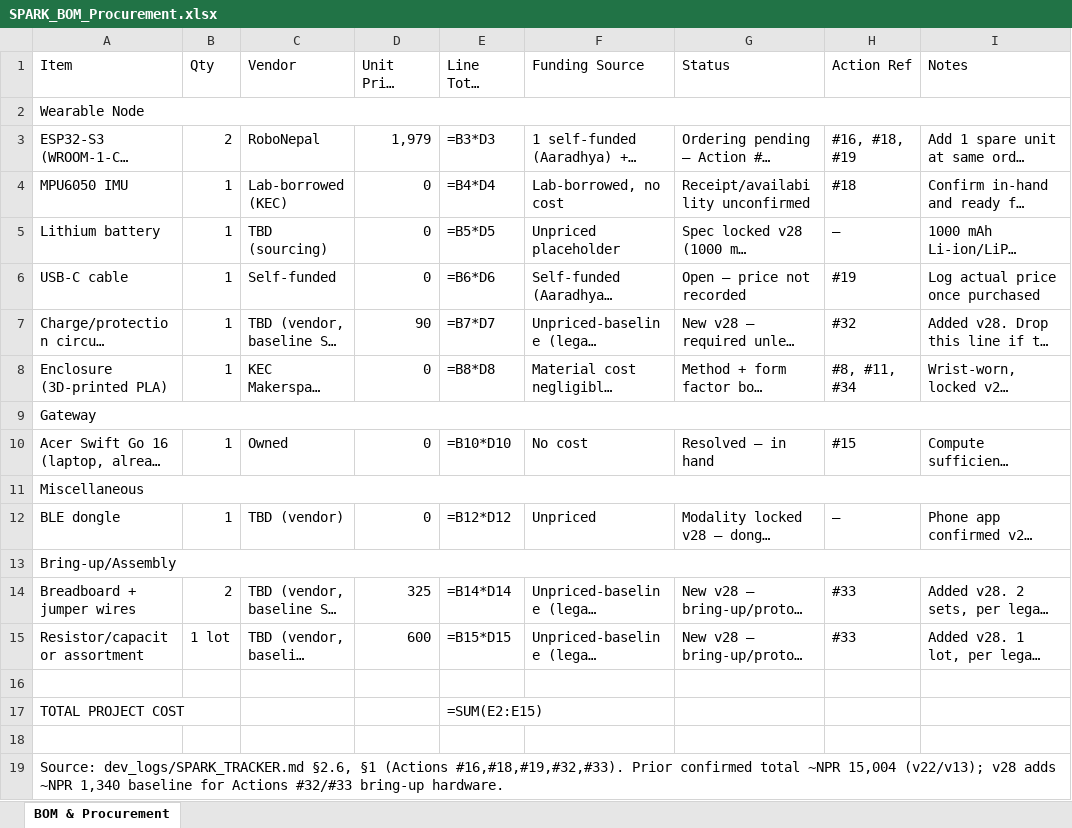
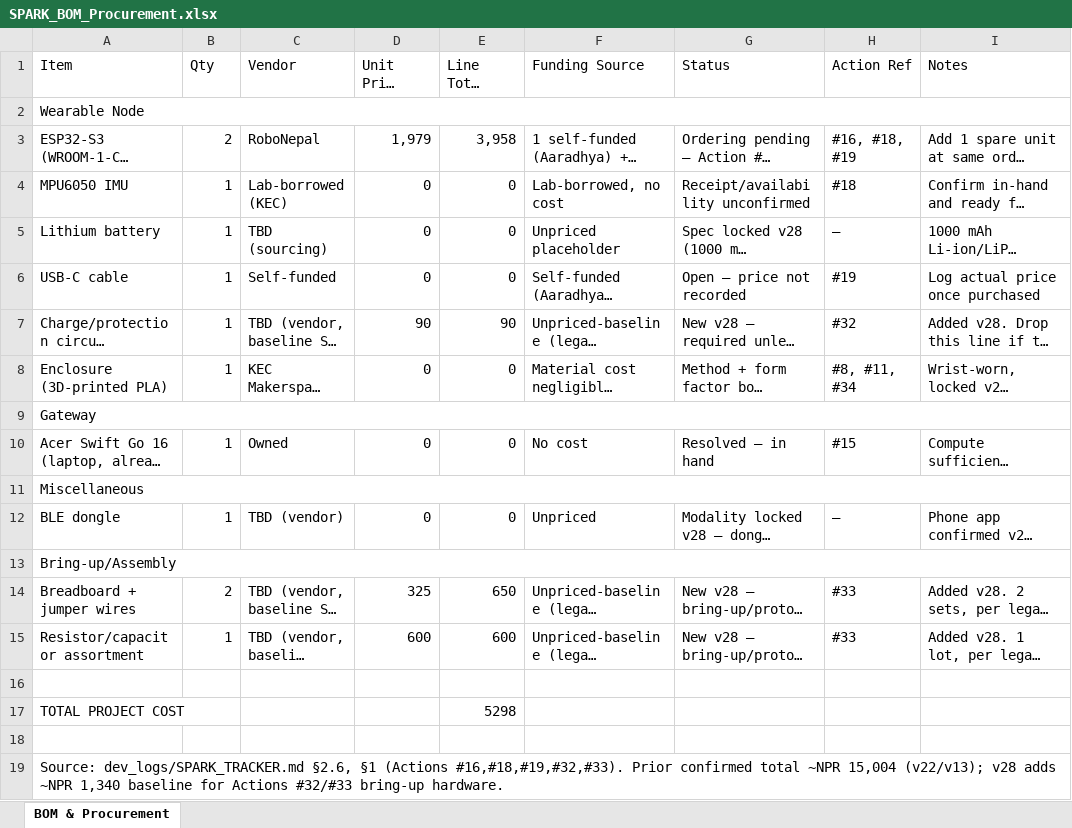
Before and after one commit to Aaradhya-Dev-Tamrakar/SPARK, an Excel workbook: docs/SPARK_BOM_Procurement.xlsx, sheet BOM & Procurement, drawn as a sheet; long unchanged cells end in …; values as stored, in another font and other column widths than the file's, no cell formats; formulas without a stored value are shown as written; the diff names each change by its address in the sheet, - before the commit and + after, or states it on an @@ line.

```diff
--- a/docs/SPARK_BOM_Procurement.xlsx (sheet BOM & Procurement)
+++ b/docs/SPARK_BOM_Procurement.xlsx (sheet BOM & Procurement)
-E3 (Line Total (NPR)): =B3*D3
+E3 (Line Total (NPR)): 3,958
-E4 (Line Total (NPR)): =B4*D4
+E4 (Line Total (NPR)): 0
-E5 (Line Total (NPR)): =B5*D5
+E5 (Line Total (NPR)): 0
-E6 (Line Total (NPR)): =B6*D6
+E6 (Line Total (NPR)): 0
-E7 (Line Total (NPR)): =B7*D7
+E7 (Line Total (NPR)): 90
-E8 (Line Total (NPR)): =B8*D8
+E8 (Line Total (NPR)): 0
-E10 (Line Total (NPR)): =B10*D10
+E10 (Line Total (NPR)): 0
-E12 (Line Total (NPR)): =B12*D12
+E12 (Line Total (NPR)): 0
-E14 (Line Total (NPR)): =B14*D14
+E14 (Line Total (NPR)): 650
-B15 (Qty): 1 lot
+B15 (Qty): 1
-E15 (Line Total (NPR)): =B15*D15
+E15 (Line Total (NPR)): 600
-E17 (Line Total (NPR)): =SUM(E2:E15)
+E17 (Line Total (NPR)): 5298
```
Also changed, not shown: cell formats, 2 other files.
